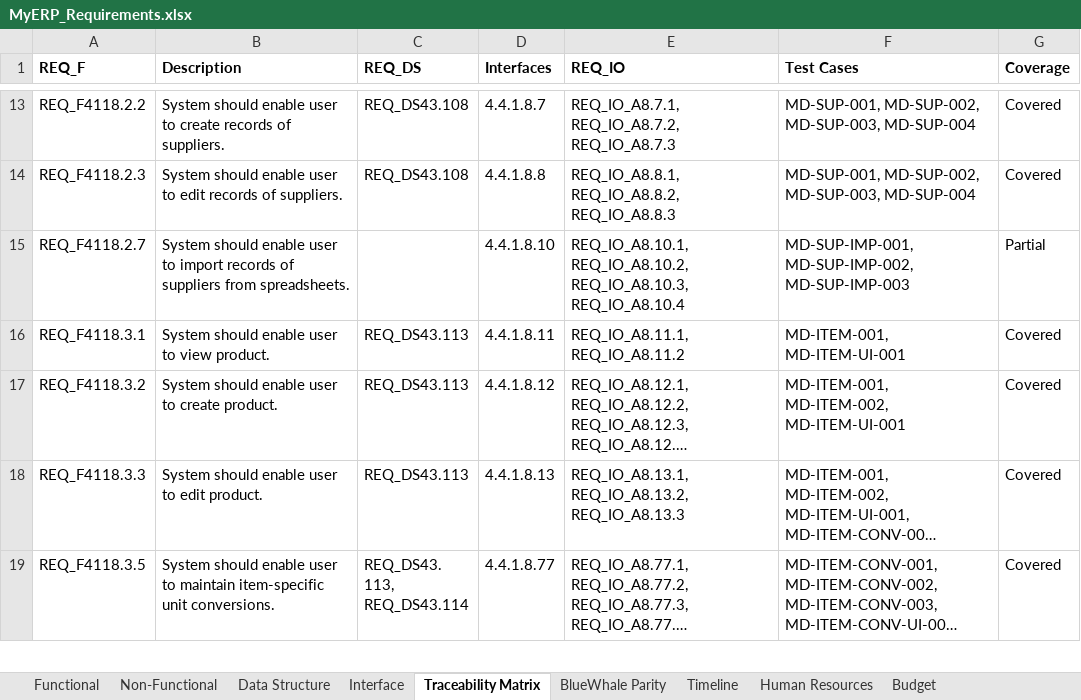
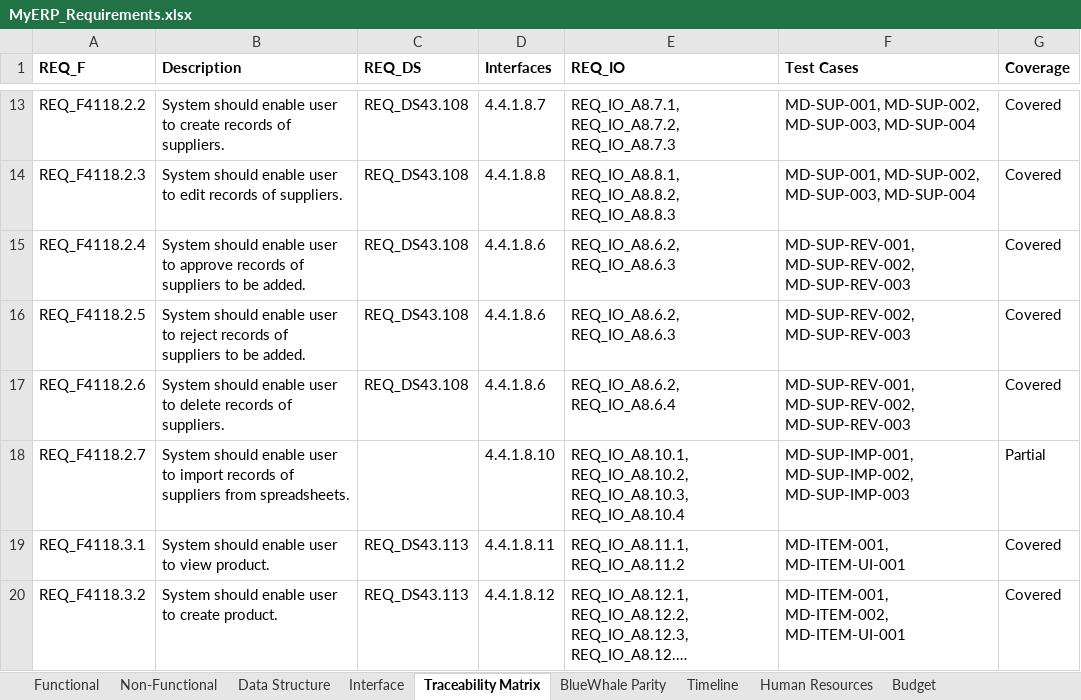
Before and after one commit to snowwhite10/MyERP, an Excel workbook: docs/99-output/MyERP_Requirements.xlsx, sheet Traceability Matrix, drawn as a sheet; only a part is shown, gaps mark what is left out; the shorter side is filled out with more unchanged rows; long unchanged cells end in …; values as stored, in another font and other column widths than the file's, no borders; the diff names each change by its address in the sheet, - before the commit and + after, or states it on an @@ line.

```diff
--- a/docs/99-output/MyERP_Requirements.xlsx (sheet Traceability Matrix)
+++ b/docs/99-output/MyERP_Requirements.xlsx (sheet Traceability Matrix)
+row 15: REQ_F4118.2.4 | System should enable user to approve records of suppliers to be added. | REQ_DS43.108 | 4.4.1.8.6 | REQ_IO_A8.6.2, REQ_IO_A8.6.3 | MD-SUP-REV-001, MD-SUP-REV-002, MD-SUP-REV-003 | Covered
+row 16: REQ_F4118.2.5 | System should enable user to reject records of suppliers to be added. | REQ_DS43.108 | 4.4.1.8.6 | REQ_IO_A8.6.2, REQ_IO_A8.6.3 | MD-SUP-REV-002, MD-SUP-REV-003 | Covered
+row 17: REQ_F4118.2.6 | System should enable user to delete records of suppliers. | REQ_DS43.108 | 4.4.1.8.6 | REQ_IO_A8.6.2, REQ_IO_A8.6.4 | MD-SUP-REV-001, MD-SUP-REV-002, MD-SUP-REV-003 | Covered
```
Also changed, not shown: sheet Functional, sheet Interface, sheet BlueWhale Parity, sheet Data Structure, 42 other files.
